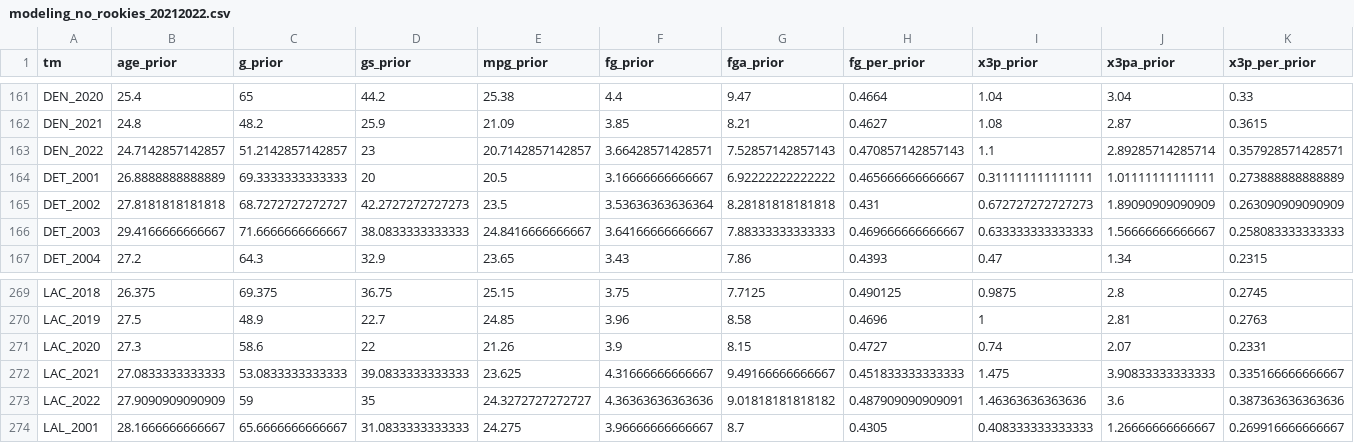
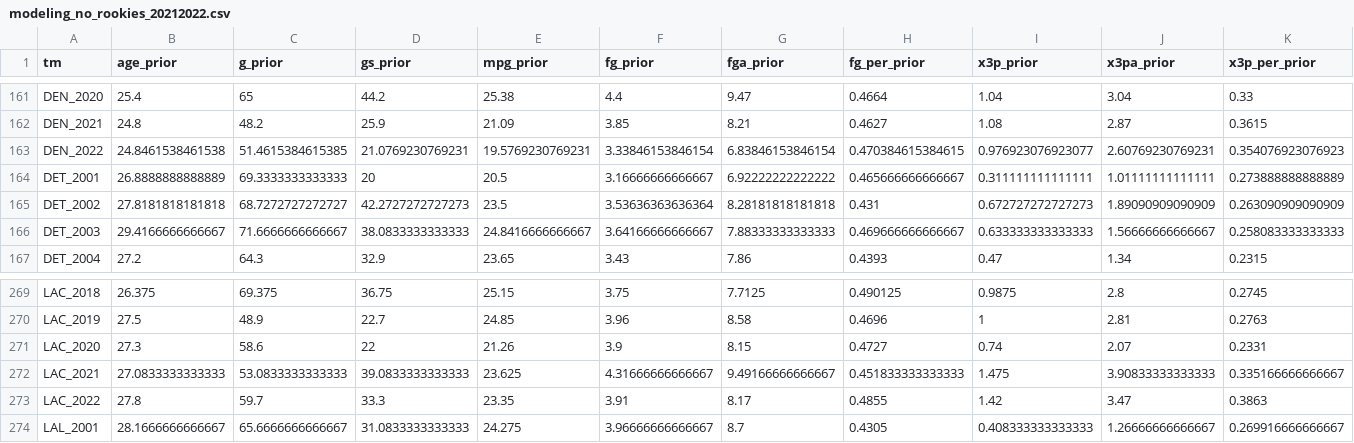
Before and after one commit to jordan-wegner/nba_prediction, a CSV file: modeling_no_rookies_20212022.csv, drawn as a sheet; only a part is shown, gaps mark what is left out; the diff covers the shown part only; the diff names each change by its address in the sheet, - before the commit and + after, or states it on an @@ line.

```diff
--- a/modeling_no_rookies_20212022.csv
+++ b/modeling_no_rookies_20212022.csv
-B163 (age_prior): 24.7142857142857
+B163 (age_prior): 24.8461538461538
-C163 (g_prior): 51.2142857142857
+C163 (g_prior): 51.4615384615385
-D163 (gs_prior): 23
+D163 (gs_prior): 21.0769230769231
-E163 (mpg_prior): 20.7142857142857
+E163 (mpg_prior): 19.5769230769231
-F163 (fg_prior): 3.66428571428571
+F163 (fg_prior): 3.33846153846154
-G163 (fga_prior): 7.52857142857143
+G163 (fga_prior): 6.83846153846154
-H163 (fg_per_prior): 0.470857142857143
+H163 (fg_per_prior): 0.470384615384615
-I163 (x3p_prior): 1.1
+I163 (x3p_prior): 0.976923076923077
-J163 (x3pa_prior): 2.89285714285714
+J163 (x3pa_prior): 2.60769230769231
-K163 (x3p_per_prior): 0.357928571428571
+K163 (x3p_per_prior): 0.354076923076923
-B273 (age_prior): 27.9090909090909
+B273 (age_prior): 27.8
-C273 (g_prior): 59
+C273 (g_prior): 59.7
-D273 (gs_prior): 35
+D273 (gs_prior): 33.3
-E273 (mpg_prior): 24.3272727272727
+E273 (mpg_prior): 23.35
-F273 (fg_prior): 4.36363636363636
+F273 (fg_prior): 3.91
-G273 (fga_prior): 9.01818181818182
+G273 (fga_prior): 8.17
-H273 (fg_per_prior): 0.487909090909091
+H273 (fg_per_prior): 0.4855
-I273 (x3p_prior): 1.46363636363636
+I273 (x3p_prior): 1.42
-J273 (x3pa_prior): 3.6
+J273 (x3pa_prior): 3.47
-K273 (x3p_per_prior): 0.387363636363636
+K273 (x3p_per_prior): 0.3863
```
Also changed, not shown: 74 edited cells elsewhere in this file, modeling_with_rookies_20212022.csv, rostersMOD_20212022.csv, 12 other files.
